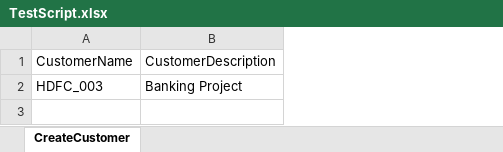
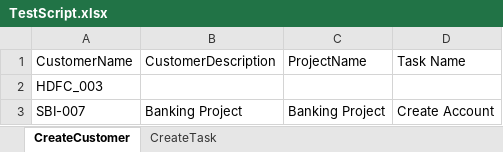
Before and after one commit to Runith/actiTime, an Excel workbook: actiTIME/data/TestScript.xlsx, sheet CreateCustomer, drawn as a sheet; values as stored, in another font and other column widths than the file's, no borders; the diff names each change by its address in the sheet, - before the commit and + after, or states it on an @@ line.

```diff
--- a/actiTIME/data/TestScript.xlsx (sheet CreateCustomer)
+++ b/actiTIME/data/TestScript.xlsx (sheet CreateCustomer)
+sheet tab: CreateTask
+column C (ProjectName), empty
+column D (Task Name), empty
-B2 (CustomerDescription): Banking Project
+B2 (CustomerDescription): (empty)
+row 3: SBI-007 | Banking Project | Banking Project | Create Account
```
Also changed, not shown: 19 other files.
